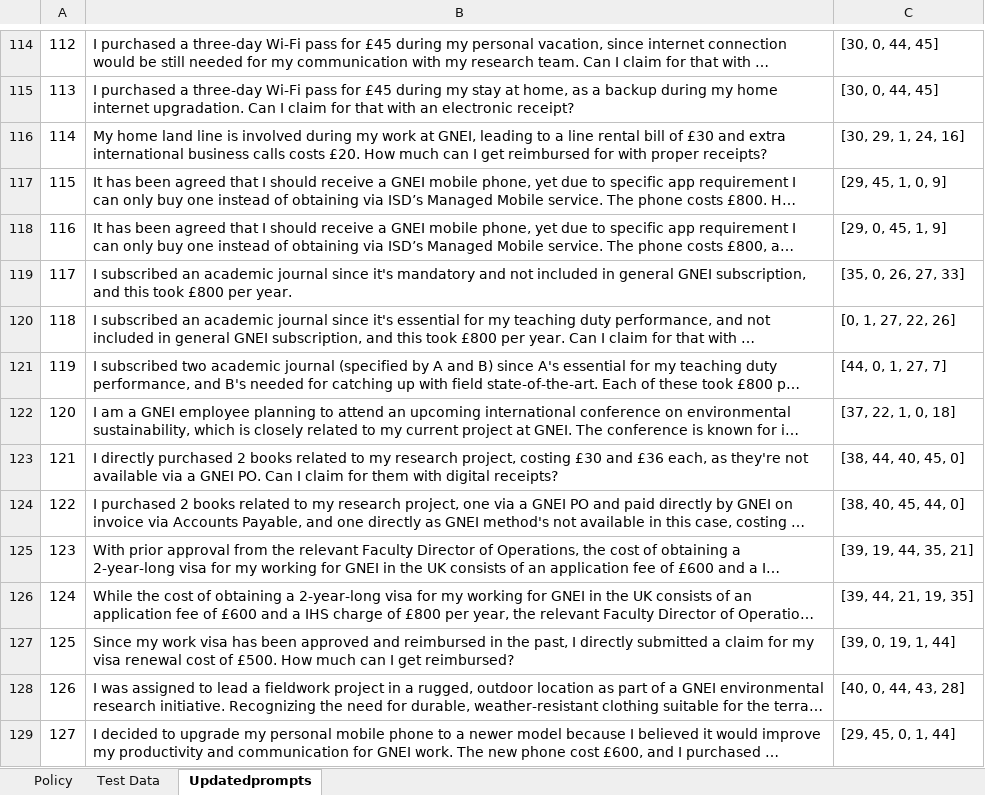
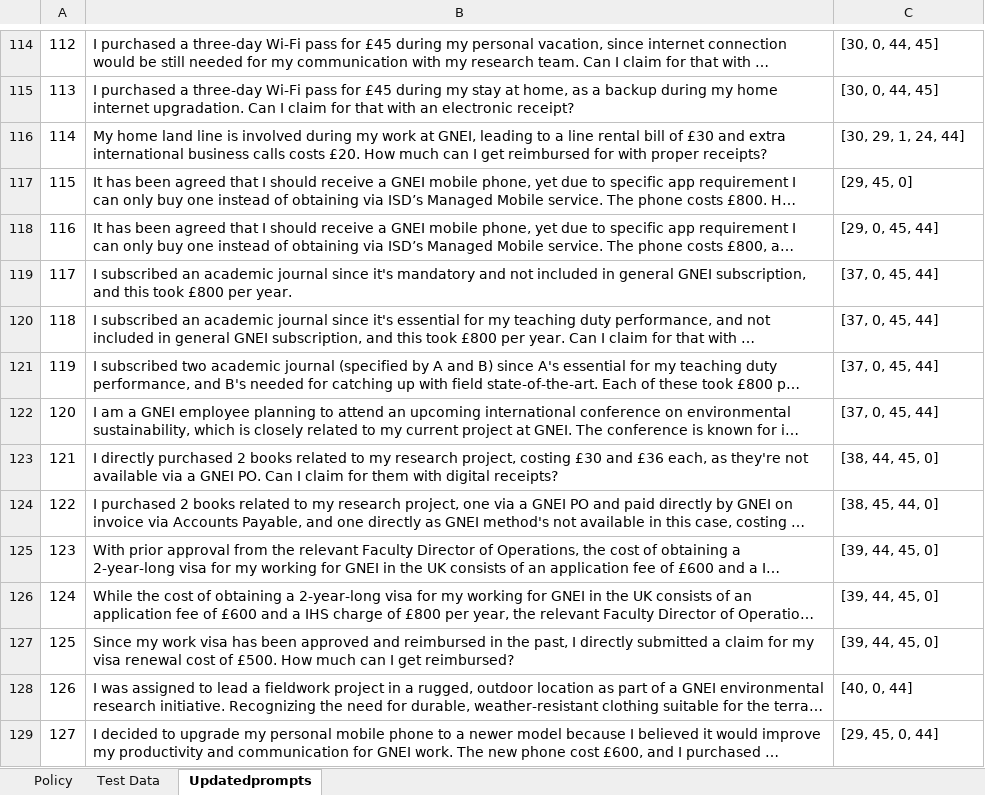
Before and after one commit to LagrKevin6/ELEC0141_NLP, an Excel workbook: Policy.xlsx, sheet Updatedprompts, drawn as a sheet; only a part is shown, gaps mark what is left out; long unchanged cells end in …; values as stored, in another font and other column widths than the file's, no borders; the diff covers the shown part only; the diff names each change by its address in the sheet, - before the commit and + after, or states it on an @@ line.

Commit message:
finishing evaluate data

```diff
--- a/Policy.xlsx (sheet Updatedprompts)
+++ b/Policy.xlsx (sheet Updatedprompts)
-C116: [30, 29, 1, 24, 16]
+C116: [30, 29, 1, 24, 44]
-C117: [29, 45, 1, 0, 9]
+C117: [29, 45, 0]
-C118: [29, 0, 45, 1, 9]
+C118: [29, 0, 45, 44]
-C119: [35, 0, 26, 27, 33]
+C119: [37, 0, 45, 44]
-C120: [0, 1, 27, 22, 26]
+C120: [37, 0, 45, 44]
-C121: [44, 0, 1, 27, 7]
+C121: [37, 0, 45, 44]
-C122: [37, 22, 1, 0, 18]
+C122: [37, 0, 45, 44]
-C123: [38, 44, 40, 45, 0]
+C123: [38, 44, 45, 0]
-C124: [38, 40, 45, 44, 0]
+C124: [38, 45, 44, 0]
-C125: [39, 19, 44, 35, 21]
+C125: [39, 44, 45, 0]
-C126: [39, 44, 21, 19, 35]
+C126: [39, 44, 45, 0]
-C127: [39, 0, 19, 1, 44]
+C127: [39, 44, 45, 0]
-C128: [40, 0, 44, 43, 28]
+C128: [40, 0, 44]
-C129: [29, 45, 0, 1, 44]
+C129: [29, 45, 0, 44]
```
Also changed, not shown: 38 edited cells elsewhere in this sheet.
